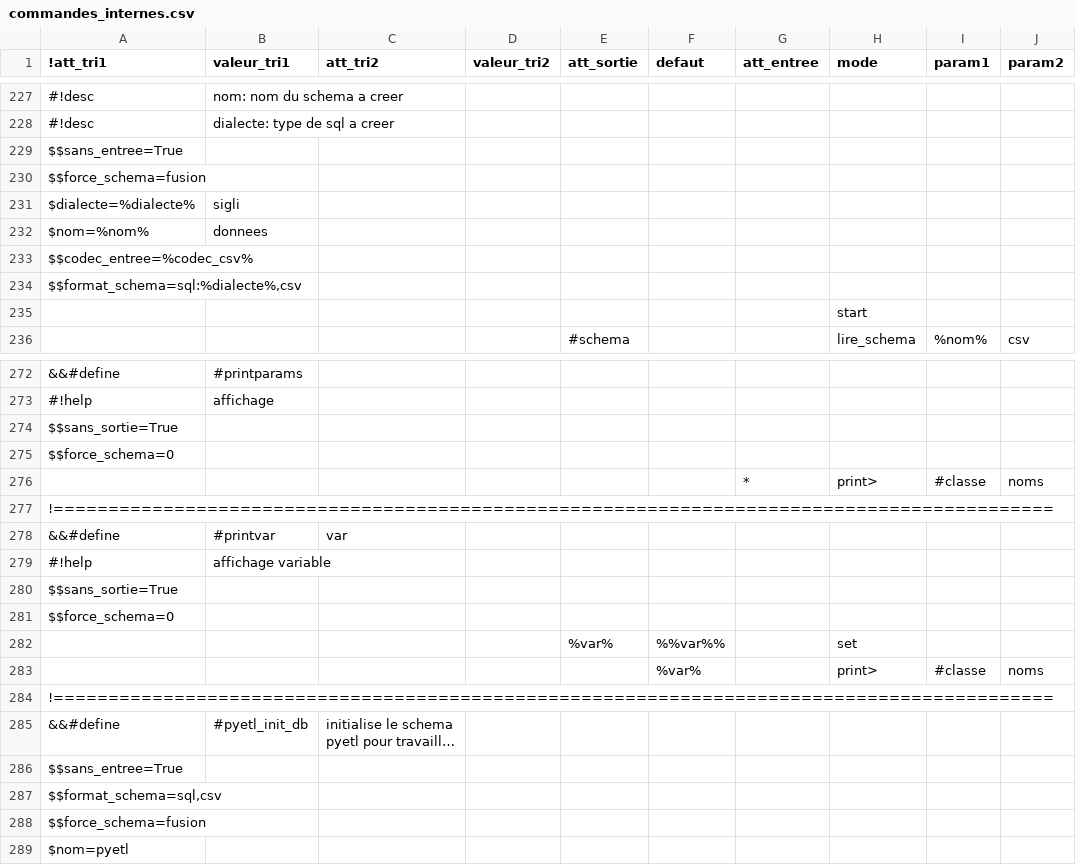
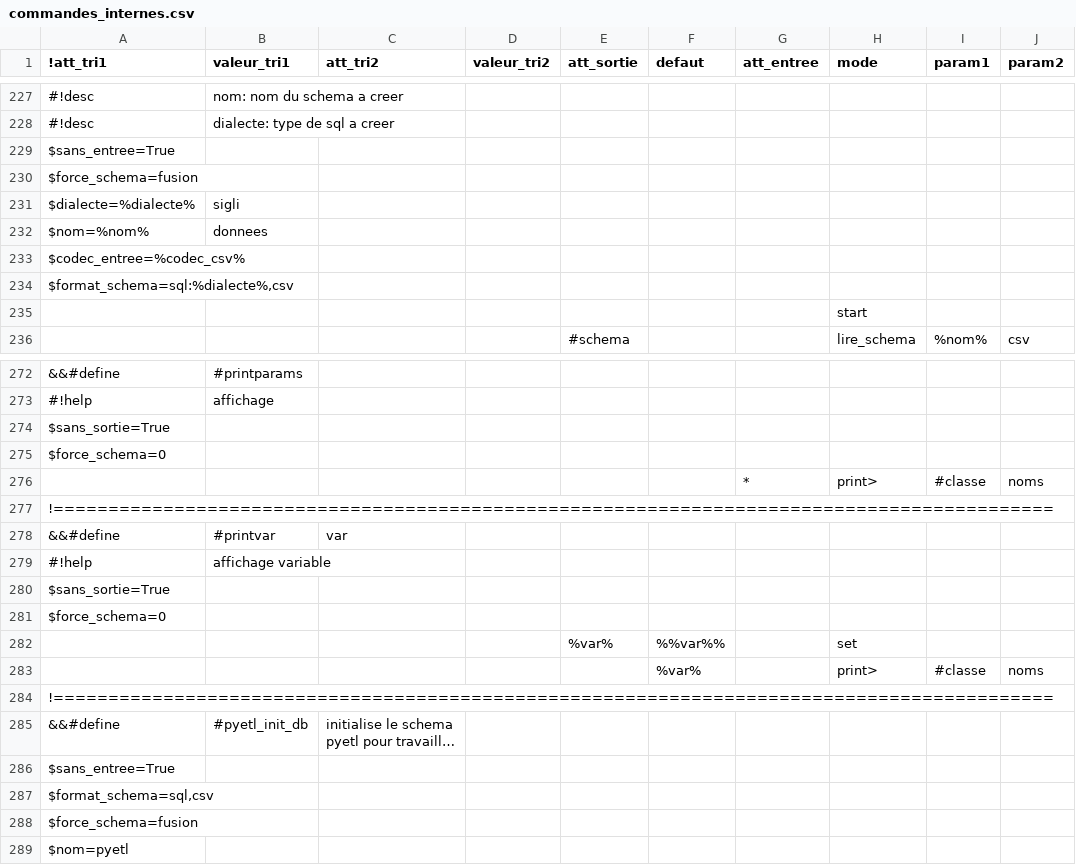
Before and after one commit to service-GCT-EMS/pyetl, a CSV file: pyetl/moteur/fonctions/commandes_internes.csv, drawn as a sheet; only a part is shown, gaps mark what is left out; long unchanged cells end in …; the diff covers the shown part only; the diff names each change by its address in the sheet, - before the commit and + after, or states it on an @@ line.

```diff
--- a/pyetl/moteur/fonctions/commandes_internes.csv
+++ b/pyetl/moteur/fonctions/commandes_internes.csv
-A229 (!att_tri1): $$sans_entree=True
+A229 (!att_tri1): $sans_entree=True
-A230 (!att_tri1): $$force_schema=fusion
+A230 (!att_tri1): $force_schema=fusion
-A233 (!att_tri1): $$codec_entree=%codec_csv%
+A233 (!att_tri1): $codec_entree=%codec_csv%
-A234 (!att_tri1): $$format_schema=sql:%dialecte%,csv
+A234 (!att_tri1): $format_schema=sql:%dialecte%,csv
-A274 (!att_tri1): $$sans_sortie=True
+A274 (!att_tri1): $sans_sortie=True
-A275 (!att_tri1): $$force_schema=0
+A275 (!att_tri1): $force_schema=0
-A280 (!att_tri1): $$sans_sortie=True
+A280 (!att_tri1): $sans_sortie=True
-A281 (!att_tri1): $$force_schema=0
+A281 (!att_tri1): $force_schema=0
-A286 (!att_tri1): $$sans_entree=True
+A286 (!att_tri1): $sans_entree=True
-A287 (!att_tri1): $$format_schema=sql,csv
+A287 (!att_tri1): $format_schema=sql,csv
-A288 (!att_tri1): $$force_schema=fusion
+A288 (!att_tri1): $force_schema=fusion
```
Also changed, not shown: 46 edited cells elsewhere in this file, 5 other files.
